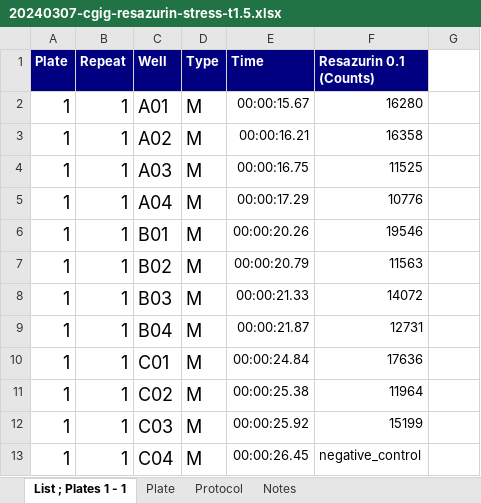
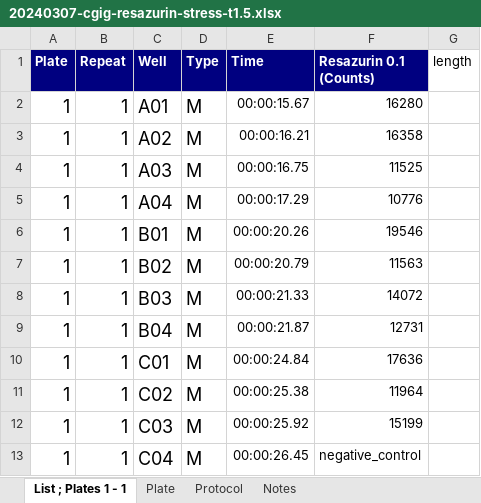
Before and after one commit to RobertsLab/project-gigas-carryover, an Excel workbook: lifestage_carryover/data/resazurin_trial_01/20240307-cgig-resazurin-stress-t1.5.xlsx, sheet List ; Plates 1 - 1, drawn as a sheet; values as stored, in another font and other column widths than the file's, no borders; the diff names each change by its address in the sheet, - before the commit and + after, or states it on an @@ line.

Commit message:
added prelim resazurin analysis

```diff
--- a/lifestage_carryover/data/resazurin_trial_01/20240307-cgig-resazurin-stress-t1.5.xlsx (sheet List ; Plates 1 - 1)
+++ b/lifestage_carryover/data/resazurin_trial_01/20240307-cgig-resazurin-stress-t1.5.xlsx (sheet List ; Plates 1 - 1)
-G1: (empty)
+G1: length
```
Also changed, not shown: 5 other files.
